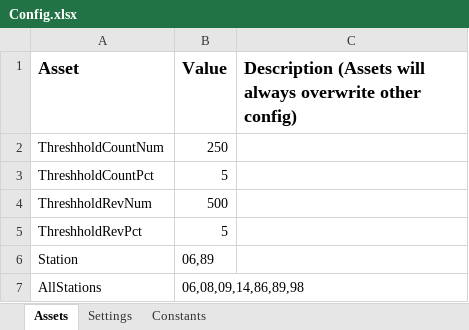
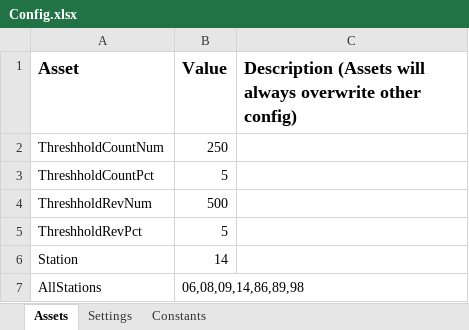
Before and after one commit to cheolminhwang/NYSthruway, an Excel workbook: Data/Config.xlsx, sheet Assets, drawn as a sheet; values as stored, in another font and other column widths than the file's, no borders; the diff names each change by its address in the sheet, - before the commit and + after, or states it on an @@ line.

```diff
--- a/Data/Config.xlsx (sheet Assets)
+++ b/Data/Config.xlsx (sheet Assets)
-B6 (Value): 06,89
+B6 (Value): 14
```
Also changed, not shown: localfile/XLout.xlsx, 11 other files.
